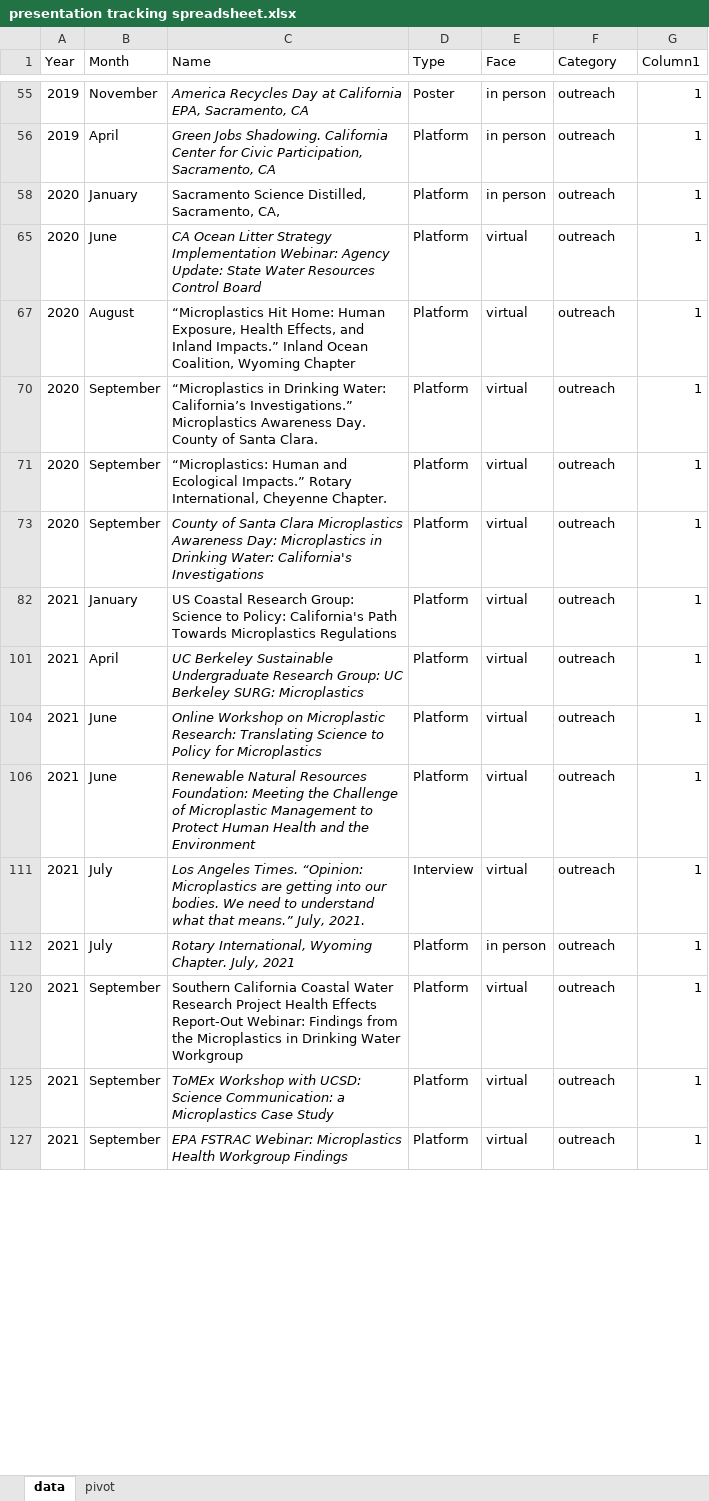
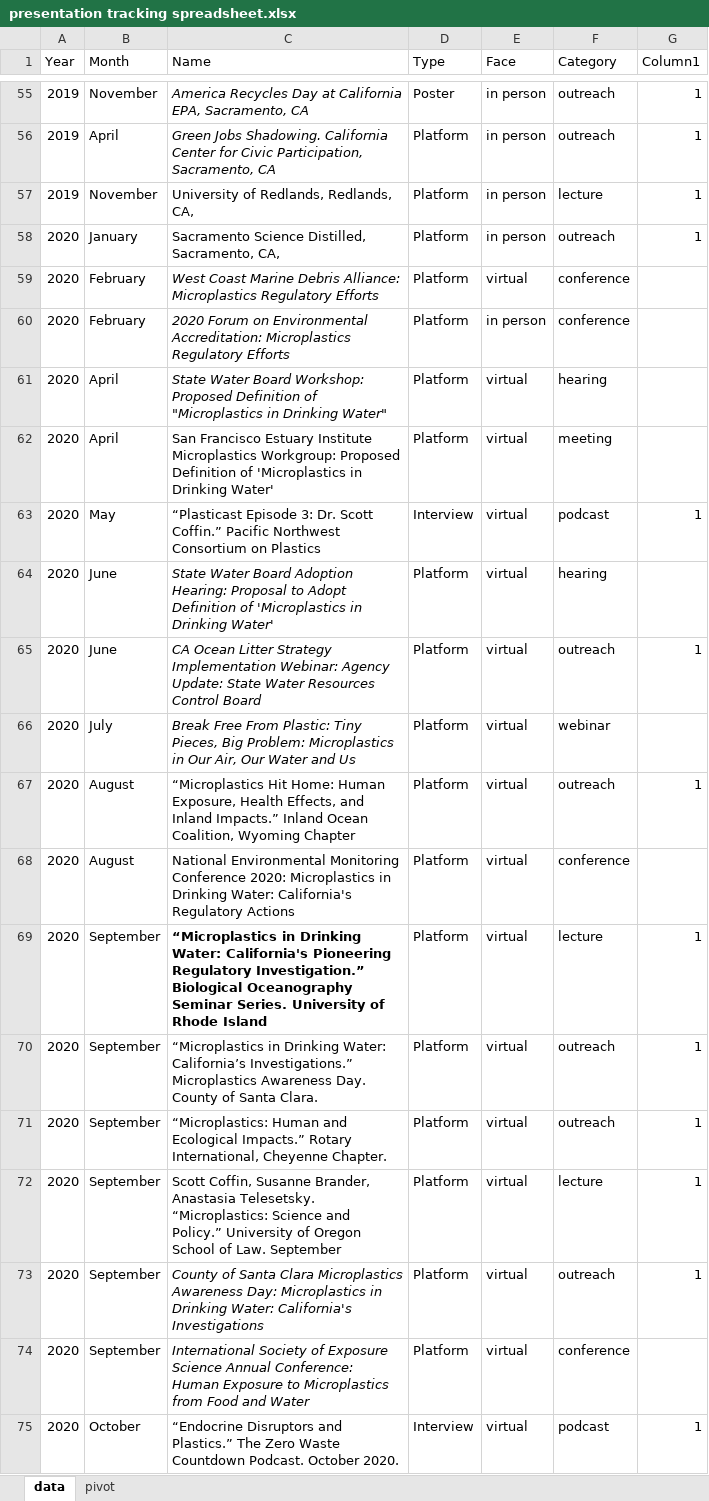
Before and after one commit to ScottCoffin/scottcoffin.github.io, an Excel workbook: assets/data/presentation tracking spreadsheet.xlsx, sheet data, drawn as a sheet; only a part is shown, gaps mark what is left out; the shorter side is filled out with more unchanged rows; values as stored, in another font and other column widths than the file's, no borders; table styles not drawn; the diff covers the shown part only; the diff names each change by its address in the sheet, - before the commit and + after, or states it on an @@ line.

```diff
--- a/assets/data/presentation tracking spreadsheet.xlsx (sheet data)
+++ b/assets/data/presentation tracking spreadsheet.xlsx (sheet data)
@@ row 57 unhidden: 2019 | November | University of Redlands, Redlands, CA, | Platform | in person | lecture | 1 @@
@@ row 59 unhidden: 2020 | February | West Coast Marine Debris Alliance: Microplastics Regulatory Efforts | Platform | virtual | conference @@
@@ row 60 unhidden: 2020 | February | 2020 Forum on Environmental Accreditation: Microplastics Regulatory Efforts | Platform | in person | conference @@
@@ row 61 unhidden: 2020 | April | State Water Board Workshop: Proposed Definition of "Microplastics in Drinking Water" | Platform | virtual | hearing @@
@@ row 62 unhidden: 2020 | April | San Francisco Estuary Institute Microplastics Workgroup: Proposed Definition of 'Microplastics in Drinking Water' | Platform | virtual | meeting @@
@@ row 63 unhidden: 2020 | May | “Plasticast Episode 3: Dr. Scott Coffin.” Pacific Northwest Consortium on Plastics | Interview | virtual | podcast | 1 @@
@@ row 64 unhidden: 2020 | June | State Water Board Adoption Hearing: Proposal to Adopt Definition of 'Microplastics in Drinking Water' | Platform | virtual | hearing @@
@@ row 66 unhidden: 2020 | July | Break Free From Plastic: Tiny Pieces, Big Problem: Microplastics in Our Air, Our Water and Us | Platform | virtual | webinar @@
@@ row 68 unhidden: 2020 | August | National Environmental Monitoring Conference 2020: Microplastics in Drinking Water: California's Regulatory Actions | Platform | virtual | conference @@
@@ row 69 unhidden: 2020 | September | “Microplastics in Drinking Water: California's Pioneering Regulatory Investigation.” Biological Oceanography Seminar Series. University of Rhode Island | Platform | virtual | lecture | 1 @@
@@ row 72 unhidden: 2020 | September | Scott Coffin, Susanne Brander, Anastasia Telesetsky. “Microplastics: Science and Policy.” University of Oregon School of Law. September | Platform | virtual | lecture | 1 @@
@@ row 74 unhidden: 2020 | September | International Society of Exposure Science Annual Conference: Human Exposure to Microplastics from Food and Water | Platform | virtual | conference @@
@@ row 75 unhidden: 2020 | October | “Endocrine Disruptors and Plastics.” The Zero Waste Countdown Podcast. October 2020. | Interview | virtual | podcast | 1 @@
```
Also changed, not shown: 35 added rows and 221 hidden or unhidden rows elsewhere in this sheet, sheet pivot, 11 other files.
